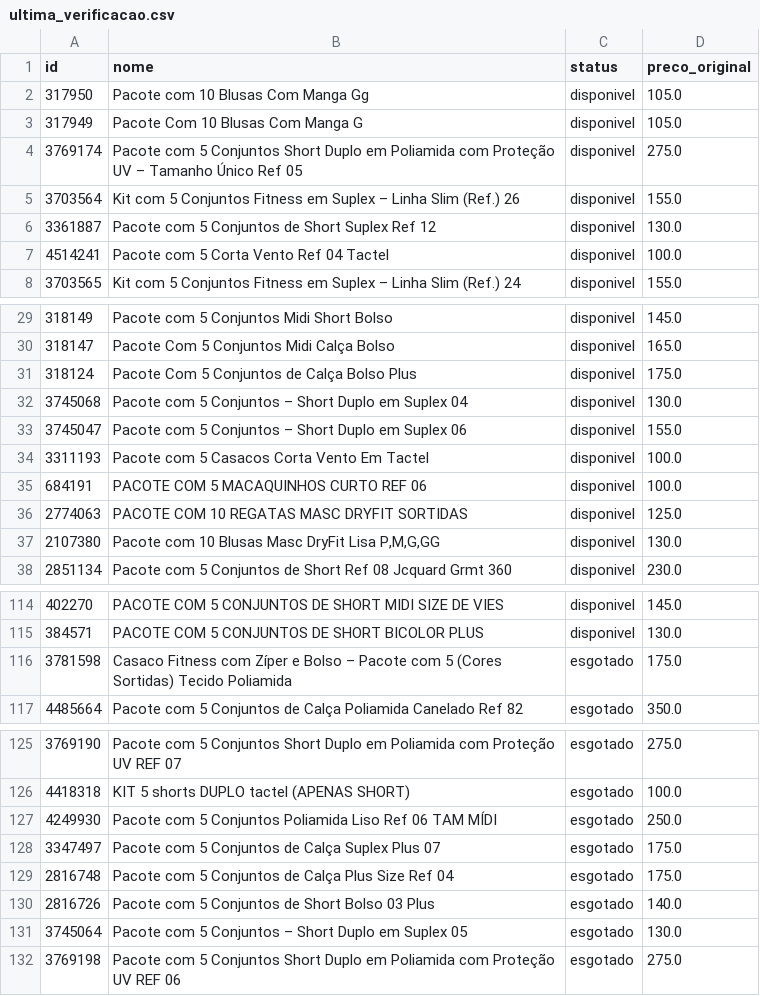
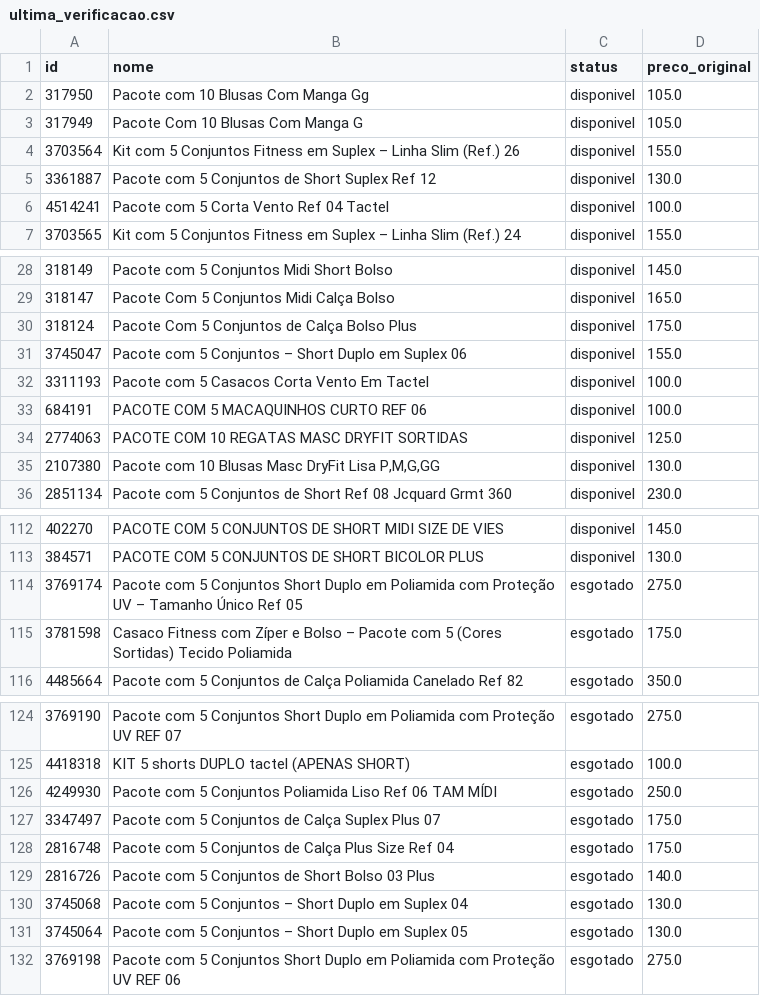
Before and after one commit to lojalulu/Site-Lulu, a CSV file: ultima_verificacao.csv, drawn as a sheet; only a part is shown, gaps mark what is left out; removed rows and columns are numbered as before the commit, all else as after; the diff names each change by its address in the sheet, - before the commit and + after, or states it on an @@ line.

```diff
--- a/ultima_verificacao.csv
+++ b/ultima_verificacao.csv
-row 4: 3769174 | Pacote com 5 Conjuntos Short Duplo em Poliamida com Proteção UV – Tamanho Único Ref 05 | disponivel | 275.0
-row 32: 3745068 | Pacote com 5 Conjuntos – Short Duplo em Suplex 04 | disponivel | 130.0
+row 114: 3769174 | Pacote com 5 Conjuntos Short Duplo em Poliamida com Proteção UV – Tamanho Único Ref 05 | esgotado | 275.0
+row 130: 3745068 | Pacote com 5 Conjuntos – Short Duplo em Suplex 04 | esgotado | 130.0
```
Also changed, not shown: kitavulso/ultima_verificacao.csv, 4 other files.
